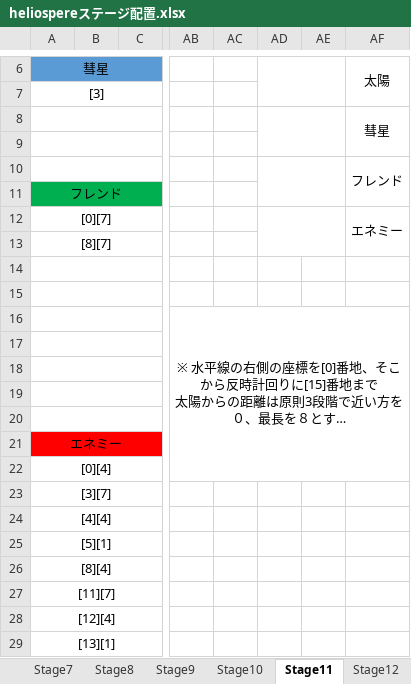
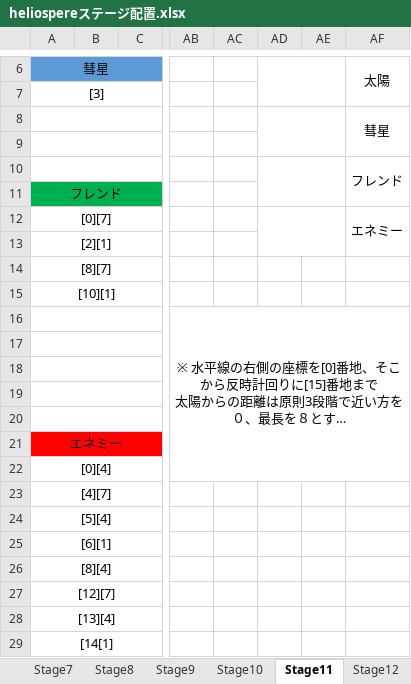
Before and after one commit to mizu9972/Heliosphere, an Excel workbook: heliosphere仕様関連/heliospereステージ配置.xlsx, sheet Stage11, drawn as a sheet; only a part is shown, gaps mark what is left out; long unchanged cells end in …; values as stored, in another font and other column widths than the file's, no borders; charts and pictures not drawn; removed rows and columns are numbered as before the commit, all else as after; rows hold the shown columns only; the diff names each change by its address in the sheet, - before the commit and + after, or states it on an @@ line.

```diff
--- a/heliosphere仕様関連/heliospereステージ配置.xlsx (sheet Stage11)
+++ b/heliosphere仕様関連/heliospereステージ配置.xlsx (sheet Stage11)
-AD12:AE13 merged
+AD12:AE13 merged
-AF12:AF13 merged
+AF12:AF13 merged
+row 13: [2][1]
-A15: (empty)
+A15: [10][1]
-row 15: (empty)
-A23: [3][7]
+A23: [4][7]
-A24: [4][4]
+A24: [5][4]
-A25: [5][1]
+A25: [6][1]
-A27: [11][7]
+A27: [12][7]
-A28: [12][4]
+A28: [13][4]
-A29: [13][1]
+A29: [14[1]
```
Also changed, not shown: charts or pictures, 34 other files.
